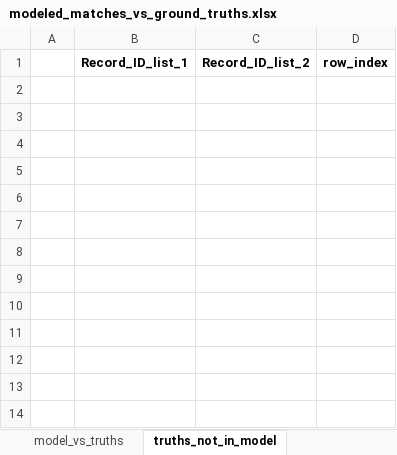
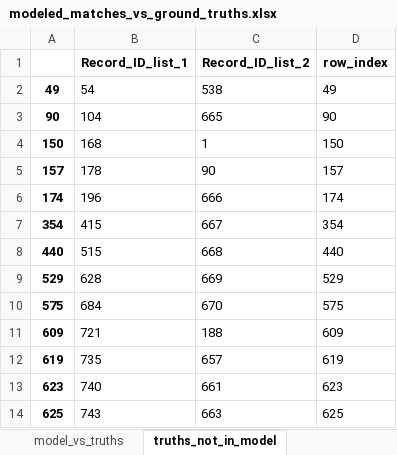
Before and after one commit to aberk104/CS410-Project, an Excel workbook: output/modeled_matches_vs_ground_truths.xlsx, sheet truths_not_in_model, drawn as a sheet; values as stored, in another font and other column widths than the file's, no borders; the diff names each change by its address in the sheet, - before the commit and + after, or states it on an @@ line.

```diff
--- a/output/modeled_matches_vs_ground_truths.xlsx (sheet truths_not_in_model)
+++ b/output/modeled_matches_vs_ground_truths.xlsx (sheet truths_not_in_model)
+row 2: 49 | 54 | 538 | 49
+row 3: 90 | 104 | 665 | 90
+row 4: 150 | 168 | 1 | 150
+row 5: 157 | 178 | 90 | 157
+row 6: 174 | 196 | 666 | 174
+row 7: 354 | 415 | 667 | 354
+row 8: 440 | 515 | 668 | 440
+row 9: 529 | 628 | 669 | 529
+row 10: 575 | 684 | 670 | 575
+row 11: 609 | 721 | 188 | 609
+row 12: 619 | 735 | 657 | 619
+row 13: 623 | 740 | 661 | 623
+row 14: 625 | 743 | 663 | 625
```
Also changed, not shown: sheet model_vs_truths, sheet model_not_in_truths, sheet all_metrics, data/randomized_addresses_list_1.xlsx, data/randomized_addresses_list_2.xlsx, 3 other files.
